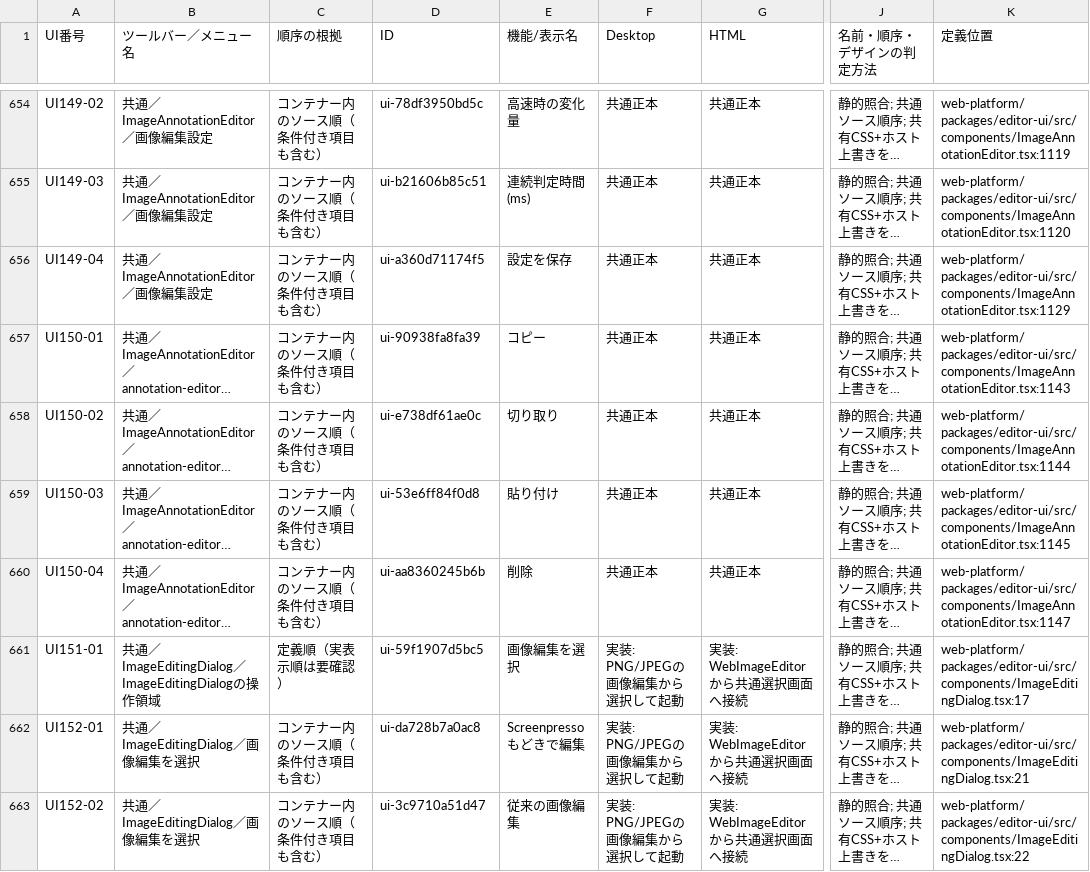
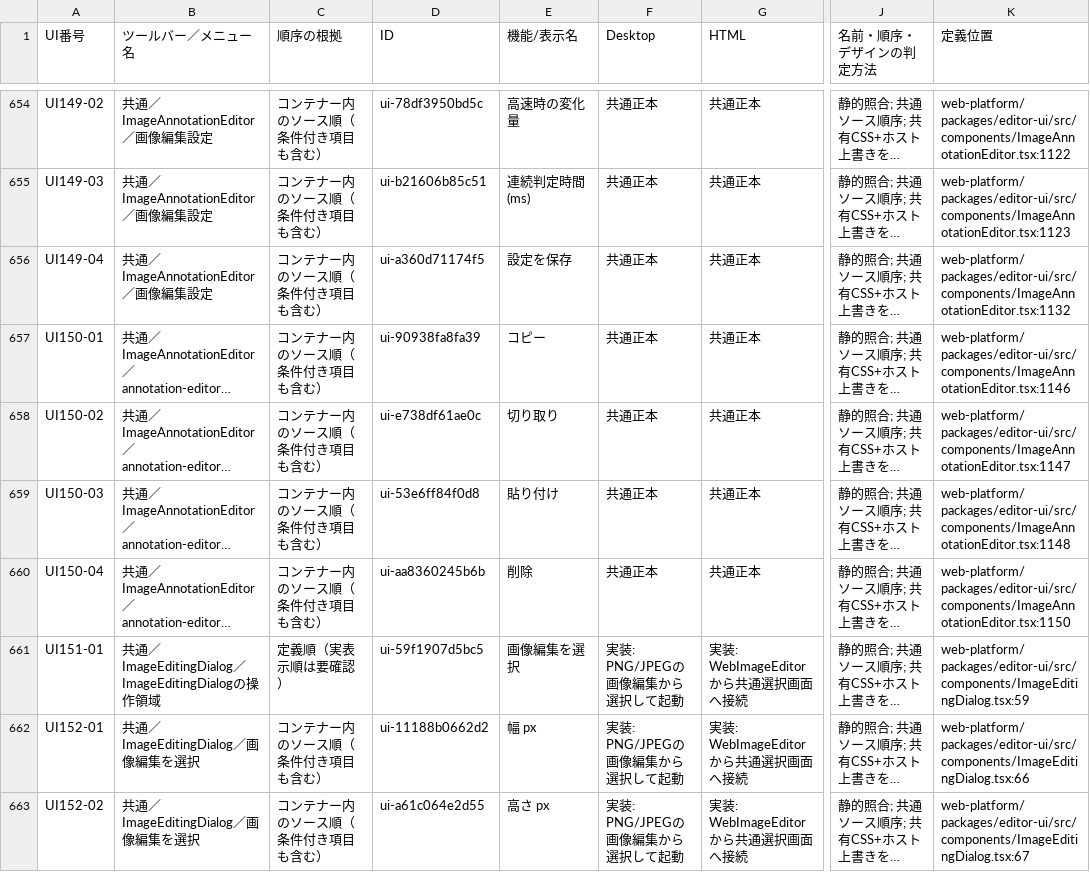
Before and after one commit to KotorinChunChun/MdVisualizer, a TSV file: docs/developer/ui/UI_COMMAND_MATRIX.tsv, drawn as a sheet; only a part is shown, gaps mark what is left out; long unchanged cells end in …; the diff covers the shown part only; the diff names each change by its address in the sheet, - before the commit and + after, or states it on an @@ line.

```diff
--- a/docs/developer/ui/UI_COMMAND_MATRIX.tsv
+++ b/docs/developer/ui/UI_COMMAND_MATRIX.tsv
-K654 (定義位置): web-platform/packages/editor-ui/src/components/ImageAnnotationEditor.tsx:1119
+K654 (定義位置): web-platform/packages/editor-ui/src/components/ImageAnnotationEditor.tsx:1122
-K655 (定義位置): web-platform/packages/editor-ui/src/components/ImageAnnotationEditor.tsx:1120
+K655 (定義位置): web-platform/packages/editor-ui/src/components/ImageAnnotationEditor.tsx:1123
-K656 (定義位置): web-platform/packages/editor-ui/src/components/ImageAnnotationEditor.tsx:1129
+K656 (定義位置): web-platform/packages/editor-ui/src/components/ImageAnnotationEditor.tsx:1132
-K657 (定義位置): web-platform/packages/editor-ui/src/components/ImageAnnotationEditor.tsx:1143
+K657 (定義位置): web-platform/packages/editor-ui/src/components/ImageAnnotationEditor.tsx:1146
-K658 (定義位置): web-platform/packages/editor-ui/src/components/ImageAnnotationEditor.tsx:1144
+K658 (定義位置): web-platform/packages/editor-ui/src/components/ImageAnnotationEditor.tsx:1147
-K659 (定義位置): web-platform/packages/editor-ui/src/components/ImageAnnotationEditor.tsx:1145
+K659 (定義位置): web-platform/packages/editor-ui/src/components/ImageAnnotationEditor.tsx:1148
-K660 (定義位置): web-platform/packages/editor-ui/src/components/ImageAnnotationEditor.tsx:1147
+K660 (定義位置): web-platform/packages/editor-ui/src/components/ImageAnnotationEditor.tsx:1150
-K661 (定義位置): web-platform/packages/editor-ui/src/components/ImageEditingDialog.tsx:17
+K661 (定義位置): web-platform/packages/editor-ui/src/components/ImageEditingDialog.tsx:59
-D662 (ID): ui-da728b7a0ac8
+D662 (ID): ui-11188b0662d2
-E662 (機能/表示名): Screenpressoもどきで編集
+E662 (機能/表示名): 幅 px
-K662 (定義位置): web-platform/packages/editor-ui/src/components/ImageEditingDialog.tsx:21
+K662 (定義位置): web-platform/packages/editor-ui/src/components/ImageEditingDialog.tsx:66
-D663 (ID): ui-3c9710a51d47
+D663 (ID): ui-a61c064e2d55
-E663 (機能/表示名): 従来の画像編集
+E663 (機能/表示名): 高さ px
-K663 (定義位置): web-platform/packages/editor-ui/src/components/ImageEditingDialog.tsx:22
+K663 (定義位置): web-platform/packages/editor-ui/src/components/ImageEditingDialog.tsx:67
```
Also changed, not shown: 4 added rows and 85 edited cells elsewhere in this file, 12 other files.
